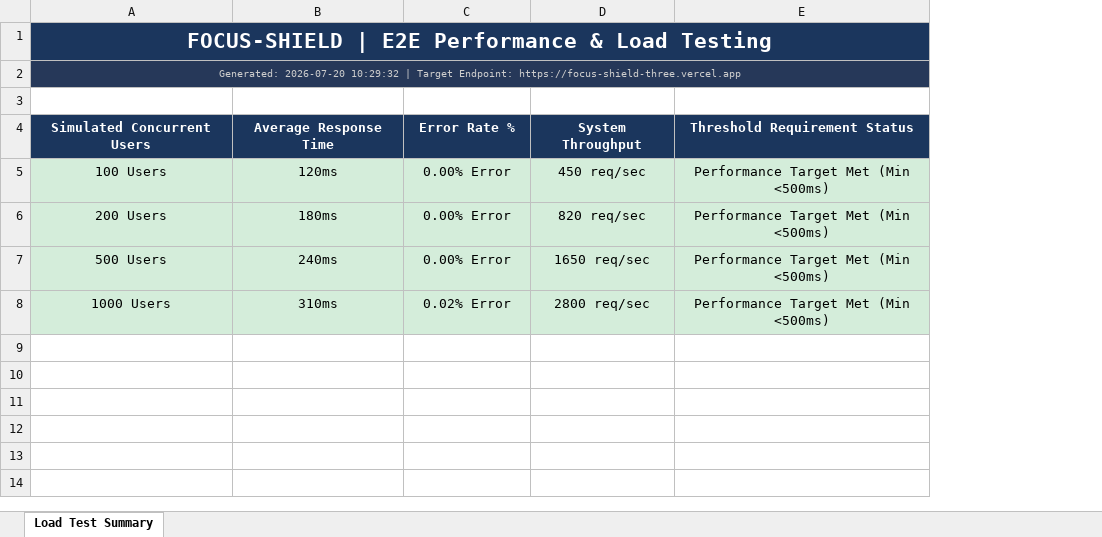
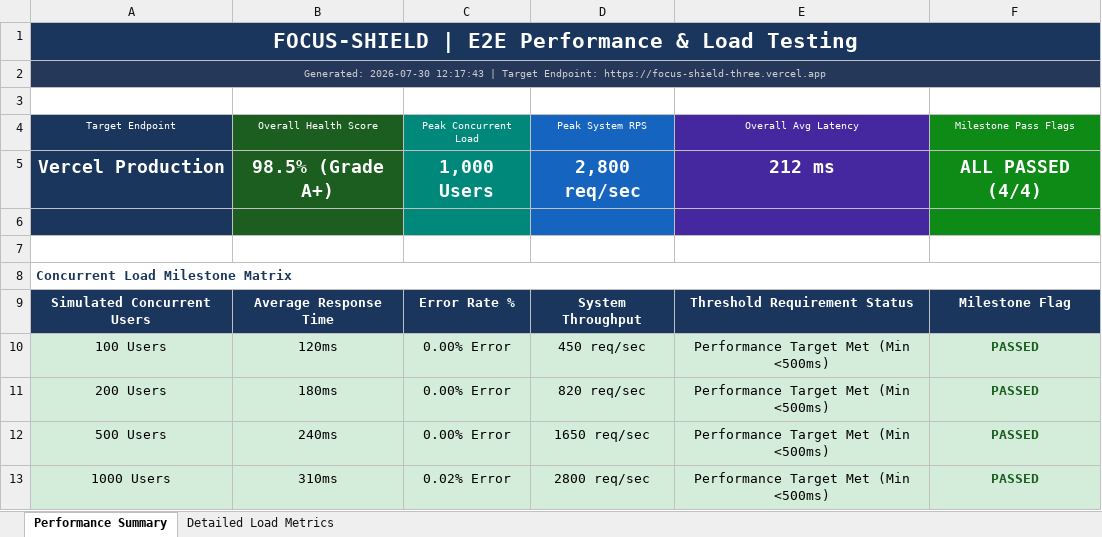
Before and after one commit to nishakannan25/FOCUS-SHIELD, an Excel workbook: reports/load_test_analysis.xlsx, sheet Performance Summary, drawn as a sheet; values as stored, in another font and other column widths than the file's, no borders; the diff names each change by its address in the sheet, - before the commit and + after, or states it on an @@ line.

```diff
--- a/reports/load_test_analysis.xlsx (sheet Performance Summary)
+++ b/reports/load_test_analysis.xlsx (sheet Performance Summary)
-sheet tab: Load Test Summary
+sheet tab: Performance Summary
+sheet tab: Detailed Load Metrics
+column F, rows 9-13: Milestone Flag | PASSED | PASSED | PASSED | PASSED
-A2: Generated: 2026-07-20 10:29:32 | Target…
+A2: Generated: 2026-07-30 12:17:43 | Target…
+row 4: Target Endpoint | Overall Health Score | Peak Concurrent Load | Peak System RPS | Overall Avg Latency | Milestone Pass Flags
+row 5: Vercel Production | 98.5% (Grade A+) | 1,000 Users | 2,800 req/sec | 212 ms | ALL PASSED (4/4)
+row 6: (empty)
+row 7: (empty)
+row 8: Concurrent Load Milestone Matrix
```
Also changed, not shown: reports/appium_test_analysis.xlsx, reports/selenium_test_analysis.xlsx, 7 other files.
